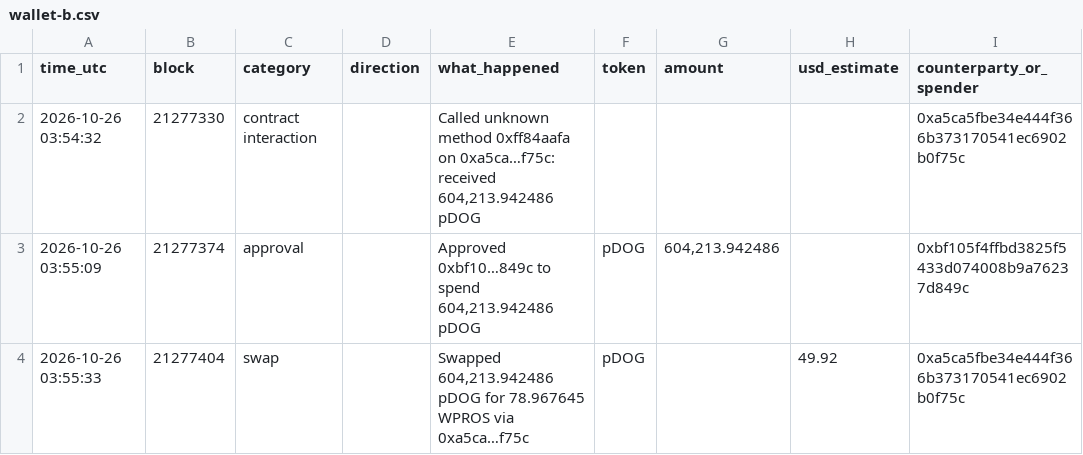
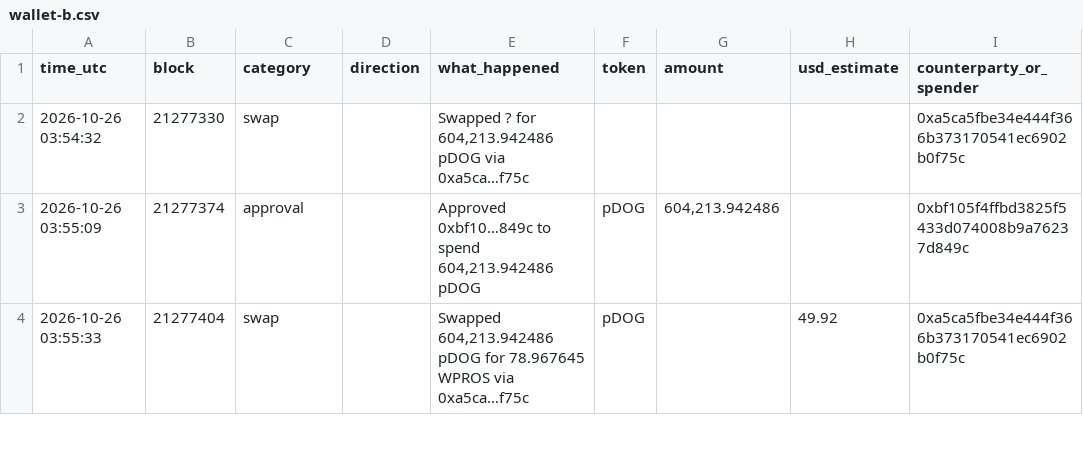
Before and after one commit to moltaphet/pharos-agent-kit, a CSV file: reports/auditlog/wallet-b.csv, drawn as a sheet; only a part is shown; the diff names each change by its address in the sheet, - before the commit and + after, or states it on an @@ line.

```diff
--- a/reports/auditlog/wallet-b.csv
+++ b/reports/auditlog/wallet-b.csv
-C2 (category): contract interaction
+C2 (category): swap
-E2 (what_happened): Called unknown method 0xff84aafa on 0xa5ca…f75c: received 604,213.942486 pDOG
+E2 (what_happened): Swapped ? for 604,213.942486 pDOG via 0xa5ca…f75c
```
Also changed, not shown: reports/auditlog/wallet-a.csv, 29 other files.
